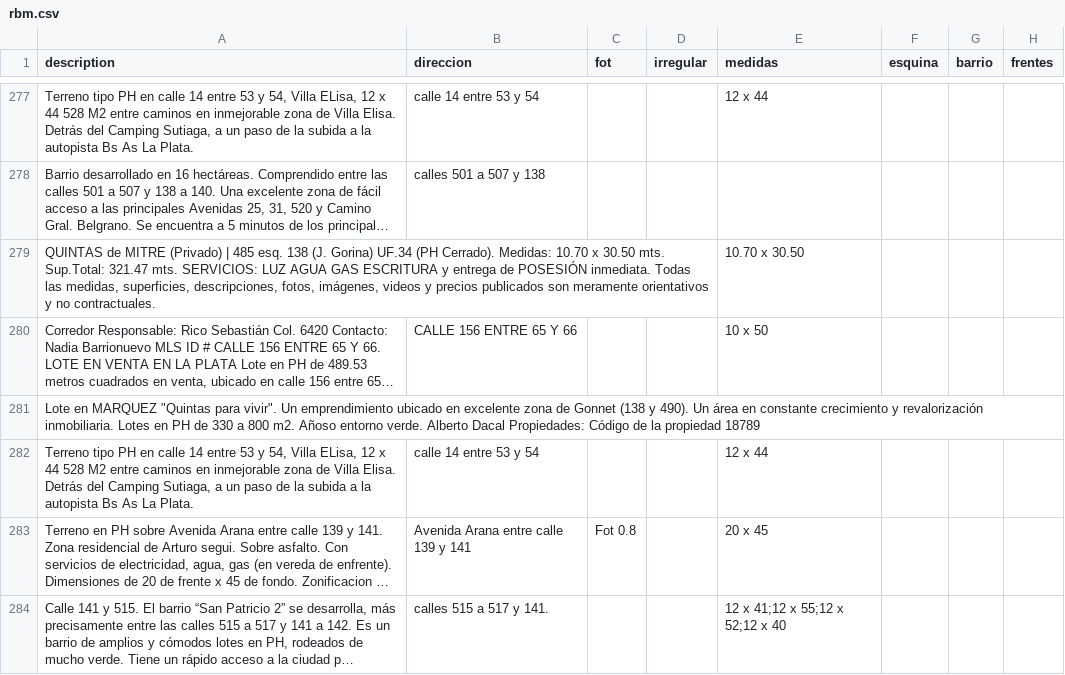
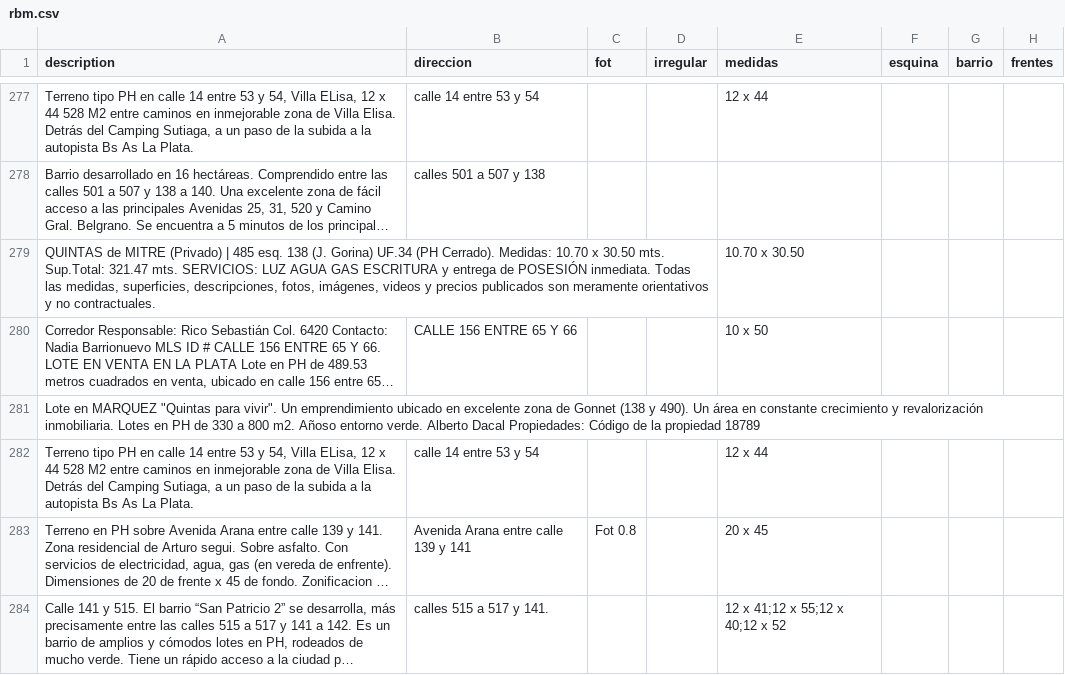
Before and after one commit to cientopolis/OVS-extractor-idis, a CSV file: output/rbm.csv, drawn as a sheet; only a part is shown, gaps mark what is left out; long unchanged cells end in …; the diff covers the shown part only; the diff names each change by its address in the sheet, - before the commit and + after, or states it on an @@ line.

Commit message:
modifico patron preventa

```diff
--- a/output/rbm.csv
+++ b/output/rbm.csv
-E284 (medidas): 12 x 41;12 x 55;12 x 52;12 x 40
+E284 (medidas): 12 x 41;12 x 55;12 x 40;12 x 52
```
Also changed, not shown: 6 edited cells elsewhere in this file, 2 other files.
